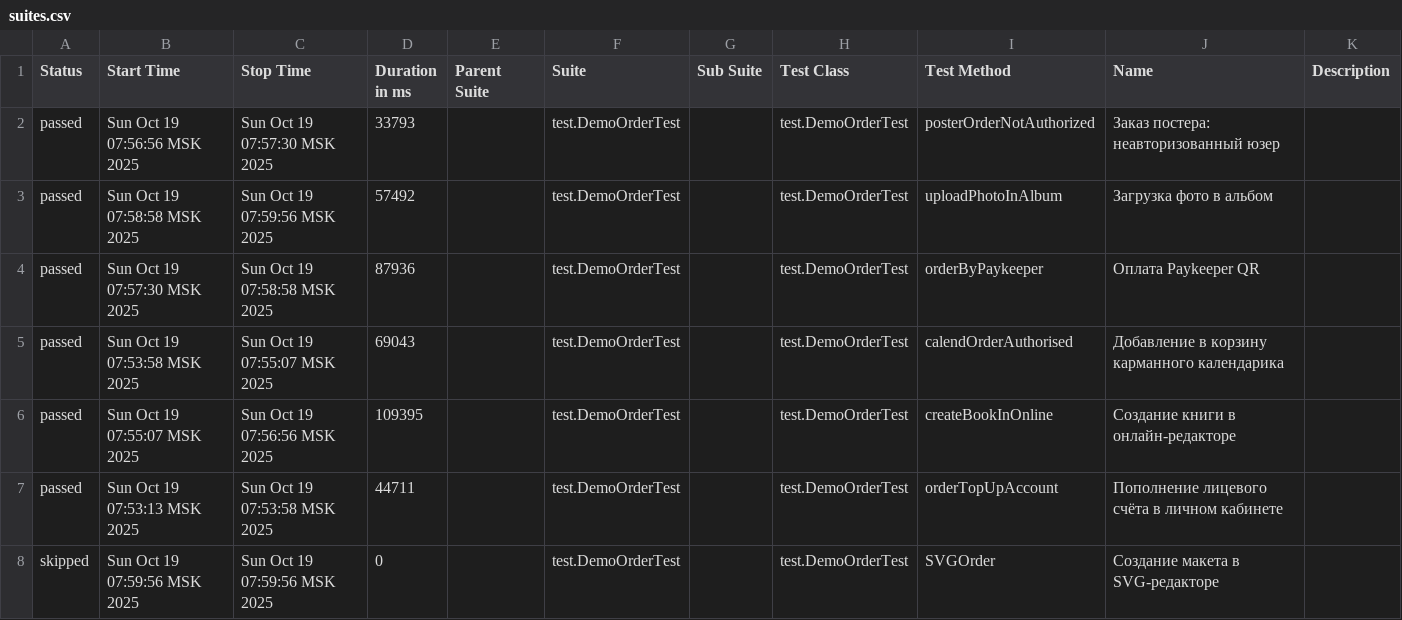
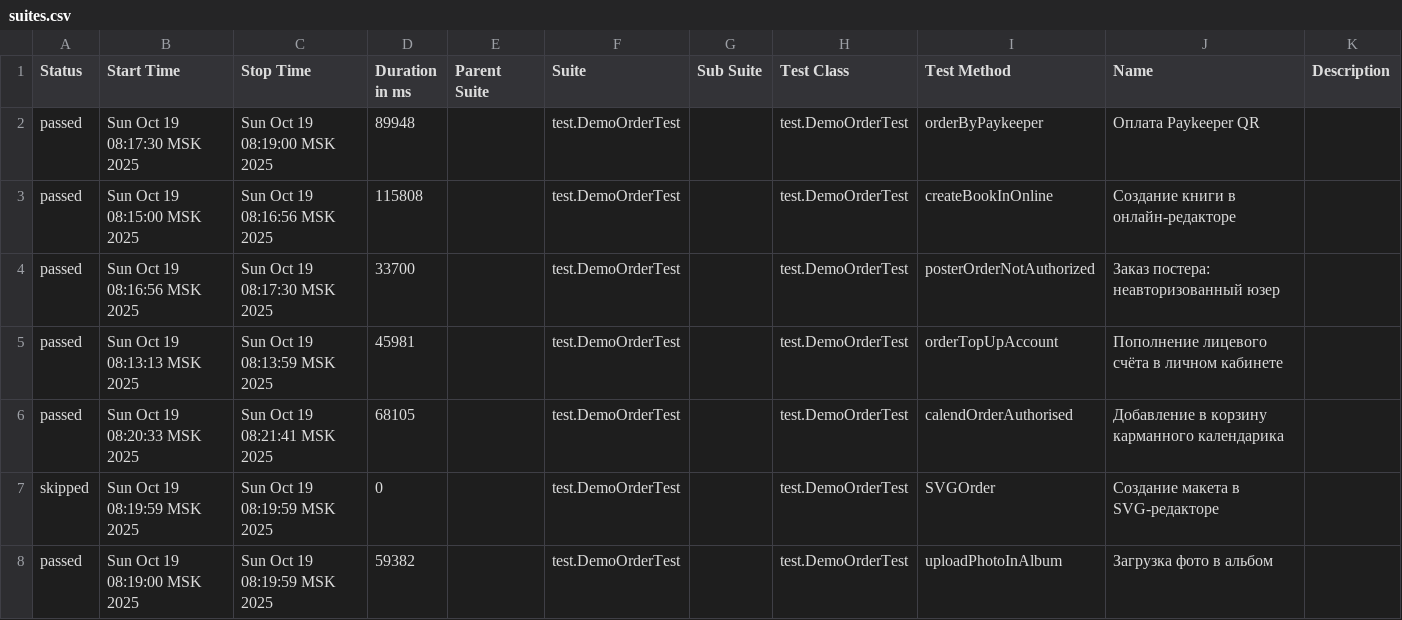
Before and after one commit to polinam-netprint/allure-reports-for-web, a CSV file: web-master/data/suites.csv, drawn as a sheet.

Commit message:
Update report for master

```diff
--- a/web-master/data/suites.csv
+++ b/web-master/data/suites.csv
@@ -1,8 +1,8 @@
 "Status","Start Time","Stop Time","Duration in ms","Parent Suite","Suite","Sub Suite","Test Class","Test Method","Name","Description"
-"passed","Sun Oct 19 07:56:56 MSK 2025","Sun Oct 19 07:57:30 MSK 2025","33793","","test.DemoOrderTest","","test.DemoOrderTest","posterOrderNotAuthorized","Заказ постера: неавторизованный юзер",""
-"passed","Sun Oct 19 07:58:58 MSK 2025","Sun Oct 19 07:59:56 MSK 2025","57492","","test.DemoOrderTest","","test.DemoOrderTest","uploadPhotoInAlbum","Загрузка фото в альбом",""
-"passed","Sun Oct 19 07:57:30 MSK 2025","Sun Oct 19 07:58:58 MSK 2025","87936","","test.DemoOrderTest","","test.DemoOrderTest","orderByPaykeeper","Оплата Paykeeper QR",""
-"passed","Sun Oct 19 07:53:58 MSK 2025","Sun Oct 19 07:55:07 MSK 2025","69043","","test.DemoOrderTest","","test.DemoOrderTest","calendOrderAuthorised","Добавление в корзину карманного календарика",""
-"passed","Sun Oct 19 07:55:07 MSK 2025","Sun Oct 19 07:56:56 MSK 2025","109395","","test.DemoOrderTest","","test.DemoOrderTest","createBookInOnline","Создание книги в онлайн-редакторе",""
-"passed","Sun Oct 19 07:53:13 MSK 2025","Sun Oct 19 07:53:58 MSK 2025","44711","","test.DemoOrderTest","","test.DemoOrderTest","orderTopUpAccount","Пополнение лицевого счёта в личном кабинете",""
-"skipped","Sun Oct 19 07:59:56 MSK 2025","Sun Oct 19 07:59:56 MSK 2025","0","","test.DemoOrderTest","","test.DemoOrderTest","SVGOrder","Создание макета в SVG-редакторе",""
+"passed","Sun Oct 19 08:17:30 MSK 2025","Sun Oct 19 08:19:00 MSK 2025","89948","","test.DemoOrderTest","","test.DemoOrderTest","orderByPaykeeper","Оплата Paykeeper QR",""
+"passed","Sun Oct 19 08:15:00 MSK 2025","Sun Oct 19 08:16:56 MSK 2025","115808","","test.DemoOrderTest","","test.DemoOrderTest","createBookInOnline","Создание книги в онлайн-редакторе",""
+"passed","Sun Oct 19 08:16:56 MSK 2025","Sun Oct 19 08:17:30 MSK 2025","33700","","test.DemoOrderTest","","test.DemoOrderTest","posterOrderNotAuthorized","Заказ постера: неавторизованный юзер",""
+"passed","Sun Oct 19 08:13:13 MSK 2025","Sun Oct 19 08:13:59 MSK 2025","45981","","test.DemoOrderTest","","test.DemoOrderTest","orderTopUpAccount","Пополнение лицевого счёта в личном кабинете",""
+"passed","Sun Oct 19 08:20:33 MSK 2025","Sun Oct 19 08:21:41 MSK 2025","68105","","test.DemoOrderTest","","test.DemoOrderTest","calendOrderAuthorised","Добавление в корзину карманного календарика",""
+"skipped","Sun Oct 19 08:19:59 MSK 2025","Sun Oct 19 08:19:59 MSK 2025","0","","test.DemoOrderTest","","test.DemoOrderTest","SVGOrder","Создание макета в SVG-редакторе",""
+"passed","Sun Oct 19 08:19:00 MSK 2025","Sun Oct 19 08:19:59 MSK 2025","59382","","test.DemoOrderTest","","test.DemoOrderTest","uploadPhotoInAlbum","Загрузка фото в альбом",""
```
Also changed, not shown: 23 other files.
